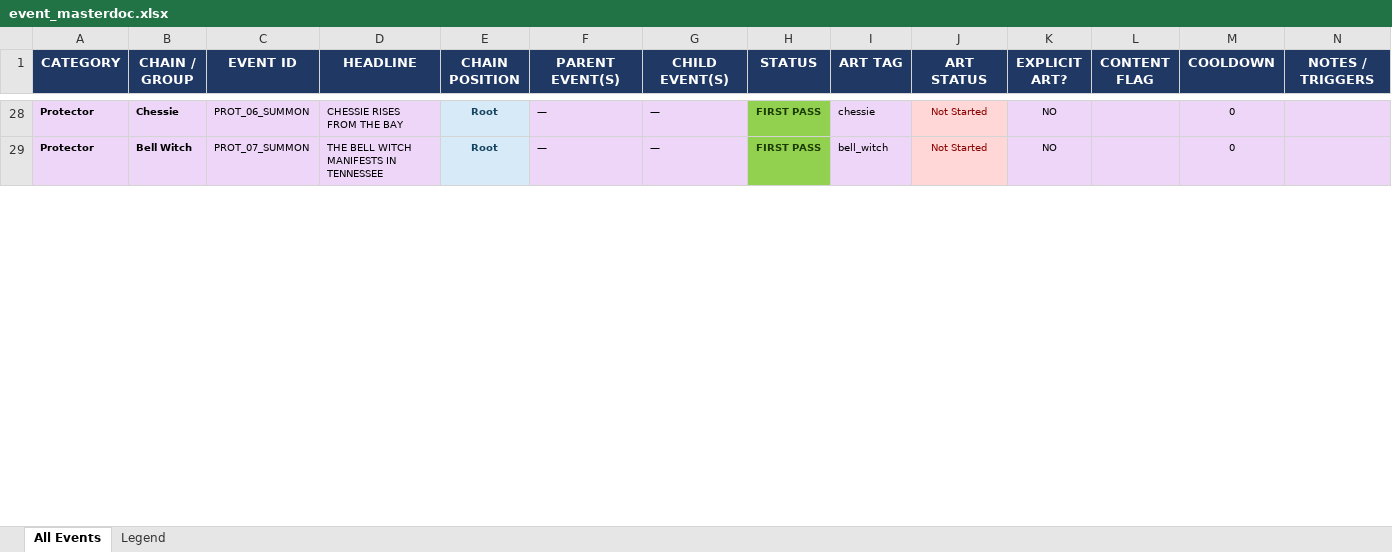
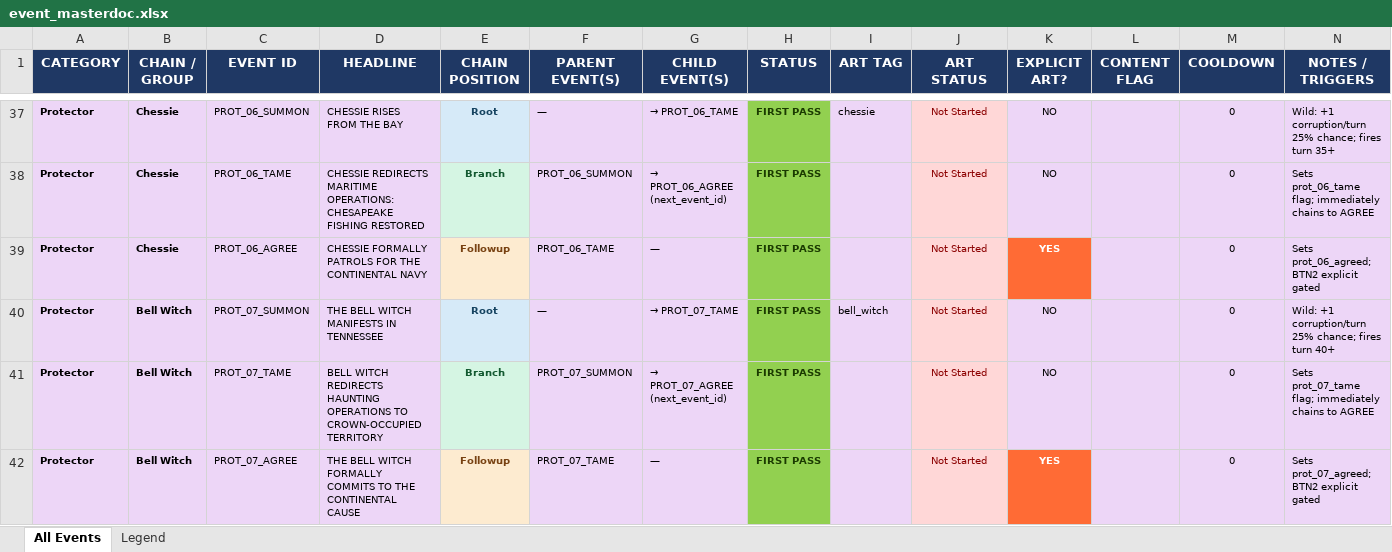
Before and after one commit to etherthegreat/mostupdatedfarsword, an Excel workbook: event_masterdoc.xlsx, sheet All Events, drawn as a sheet; only a part is shown, gaps mark what is left out; values as stored, in another font and other column widths than the file's, no borders; addresses are those after the commit; the diff covers the shown part only; the diff names each change by its address in the sheet, - before the commit and + after, or states it on an @@ line.

```diff
--- a/event_masterdoc.xlsx (sheet All Events)
+++ b/event_masterdoc.xlsx (sheet All Events)
-G37 (CHILD EVENT(S)): —
+G37 (CHILD EVENT(S)): → PROT_06_TAME
-N37 (NOTES / TRIGGERS): (empty)
+N37 (NOTES / TRIGGERS): Wild: +1 corruption/turn 25% chance; fires turn 35+
+row 38: Protector | Chessie | PROT_06_TAME | CHESSIE REDIRECTS MARITIME OPERATIONS: CHESAPEAKE FISHING RESTORED | Branch | PROT_06_SUMMON | → PROT_06_AGREE (next_event_id) | FIRST PASS |  | Not Started | NO |  | 0 | Sets prot_06_tame flag; immediately chains to AGREE
+row 39: Protector | Chessie | PROT_06_AGREE | CHESSIE FORMALLY PATROLS FOR THE CONTINENTAL NAVY | Followup | PROT_06_TAME | — | FIRST PASS |  | Not Started | YES |  | 0 | Sets prot_06_agreed; BTN2 explicit gated
-G40 (CHILD EVENT(S)): —
+G40 (CHILD EVENT(S)): → PROT_07_TAME
-N40 (NOTES / TRIGGERS): (empty)
+N40 (NOTES / TRIGGERS): Wild: +1 corruption/turn 25% chance; fires turn 40+
+row 41: Protector | Bell Witch | PROT_07_TAME | BELL WITCH REDIRECTS HAUNTING OPERATIONS TO CROWN-OCCUPIED TERRITORY | Branch | PROT_07_SUMMON | → PROT_07_AGREE (next_event_id) | FIRST PASS |  | Not Started | NO |  | 0 | Sets prot_07_tame flag; immediately chains to AGREE
+row 42: Protector | Bell Witch | PROT_07_AGREE | THE BELL WITCH FORMALLY COMMITS TO THE CONTINENTAL CAUSE | Followup | PROT_07_TAME | — | FIRST PASS |  | Not Started | YES |  | 0 | Sets prot_07_agreed; BTN2 explicit gated
```
Also changed, not shown: 28 added rows, 2 removed rows, 46 edited cells and cell formats elsewhere in this sheet, 6 other files.
